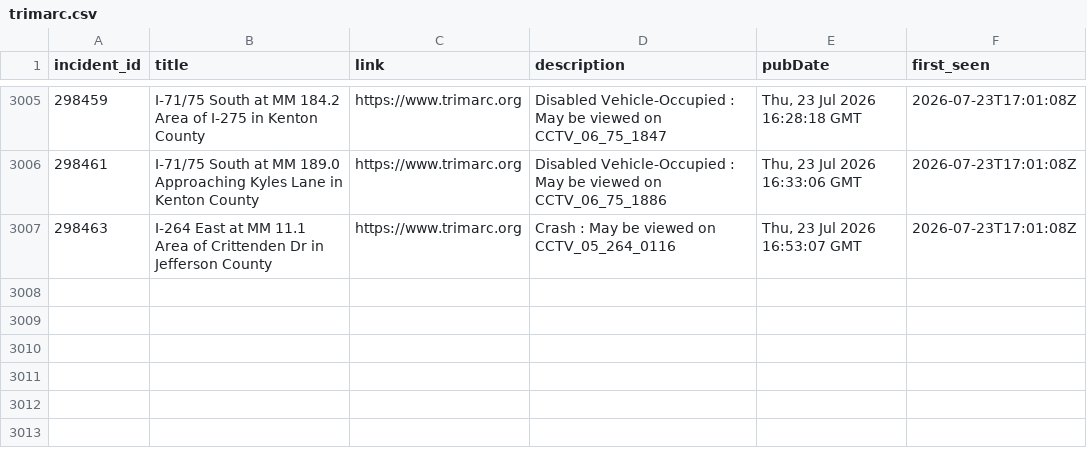
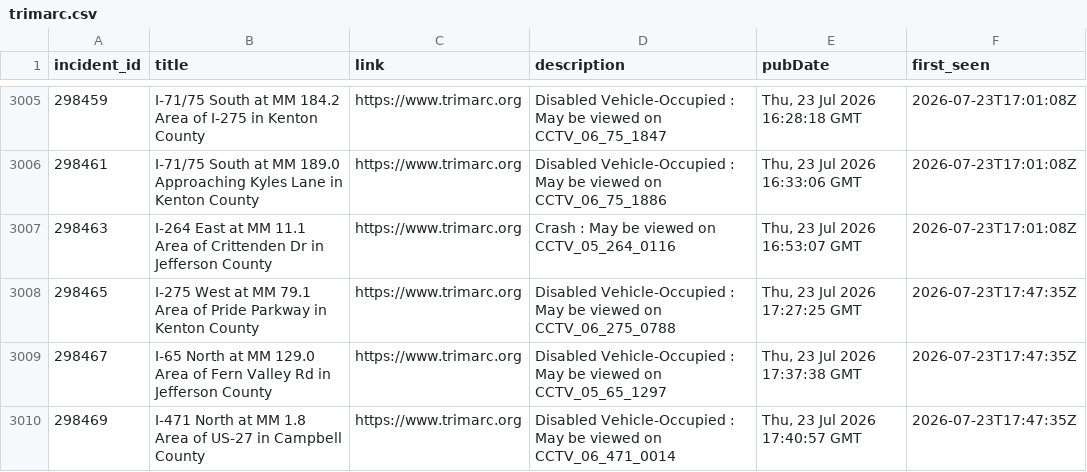
Before and after one commit to markschaver/TRIMARC, a CSV file: data/trimarc.csv, drawn as a sheet; only a part is shown, gaps mark what is left out.

```diff
--- a/data/trimarc.csv
+++ b/data/trimarc.csv
@@ -3007 +3007,4 @@ incident_id,title,link,description,pubDate,first_seen
 298463,I-264 East at MM 11.1 Area of Crittenden Dr in Jefferson County,https://www.trimarc.org,Crash : May be viewed on CCTV_05_264_0116,"Thu, 23 Jul 2026 16:53:07 GMT",2026-07-23T17:01:08Z
+298465,I-275 West at MM 79.1 Area of Pride Parkway in Kenton County,https://www.trimarc.org,Disabled Vehicle-Occupied : May be viewed on CCTV_06_275_0788,"Thu, 23 Jul 2026 17:27:25 GMT",2026-07-23T17:47:35Z
+298467,I-65 North at MM 129.0 Area of Fern Valley Rd in Jefferson County,https://www.trimarc.org,Disabled Vehicle-Occupied : May be viewed on CCTV_05_65_1297,"Thu, 23 Jul 2026 17:37:38 GMT",2026-07-23T17:47:35Z
+298469,I-471 North at MM 1.8 Area of US-27 in Campbell County,https://www.trimarc.org,Disabled Vehicle-Occupied : May be viewed on CCTV_06_471_0014,"Thu, 23 Jul 2026 17:40:57 GMT",2026-07-23T17:47:35Z
```
Also changed, not shown: 2 other files.
